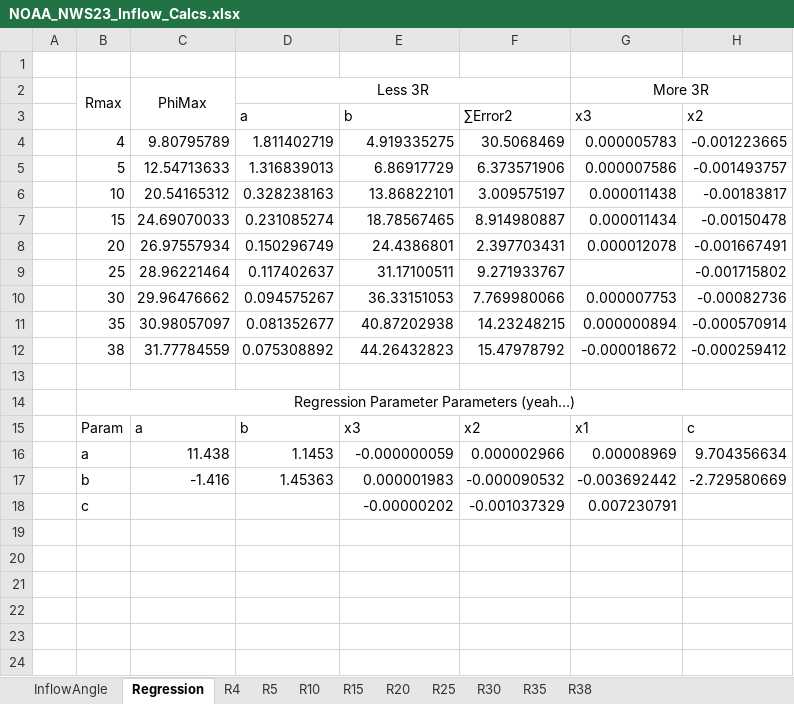
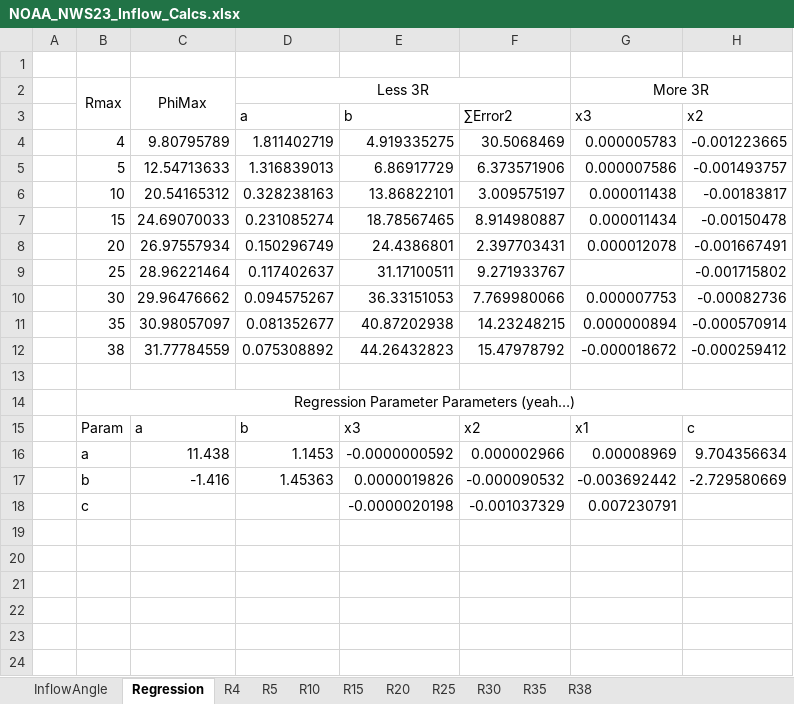
Before and after one commit to npmcdn-to-unpkg-bot/FlaPyDisaster, an Excel workbook: FlaPyDisaster/Documentation/Hurricane/NOAA_NWS23_Inflow_Calcs.xlsx, sheet Regression, drawn as a sheet; only a part is shown; values as stored, in another font and other column widths than the file's, no borders; charts and pictures not drawn; the diff names each change by its address in the sheet, - before the commit and + after, or states it on an @@ line.

```diff
--- a/FlaPyDisaster/Documentation/Hurricane/NOAA_NWS23_Inflow_Calcs.xlsx (sheet Regression)
+++ b/FlaPyDisaster/Documentation/Hurricane/NOAA_NWS23_Inflow_Calcs.xlsx (sheet Regression)
-E16: -0.000000059
+E16: -0.0000000592
-E17: 0.000001983
+E17: 0.0000019826
-E18: -0.00000202
+E18: -0.0000020198
```
Also changed, not shown: charts or pictures, 4 other files.
